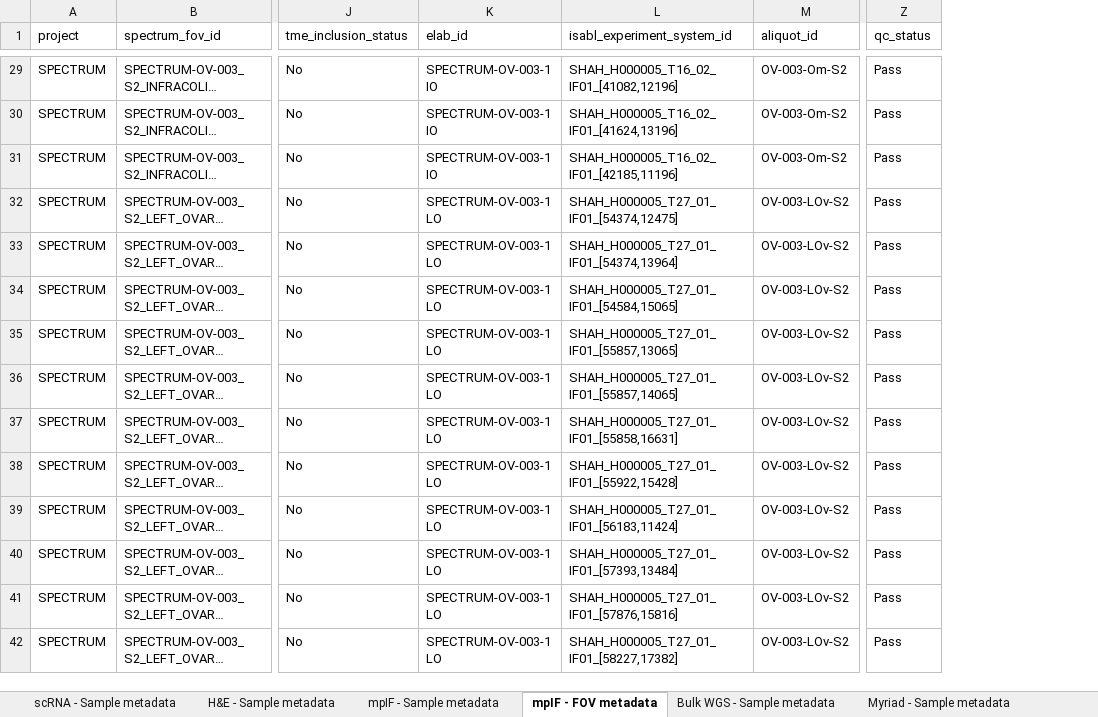
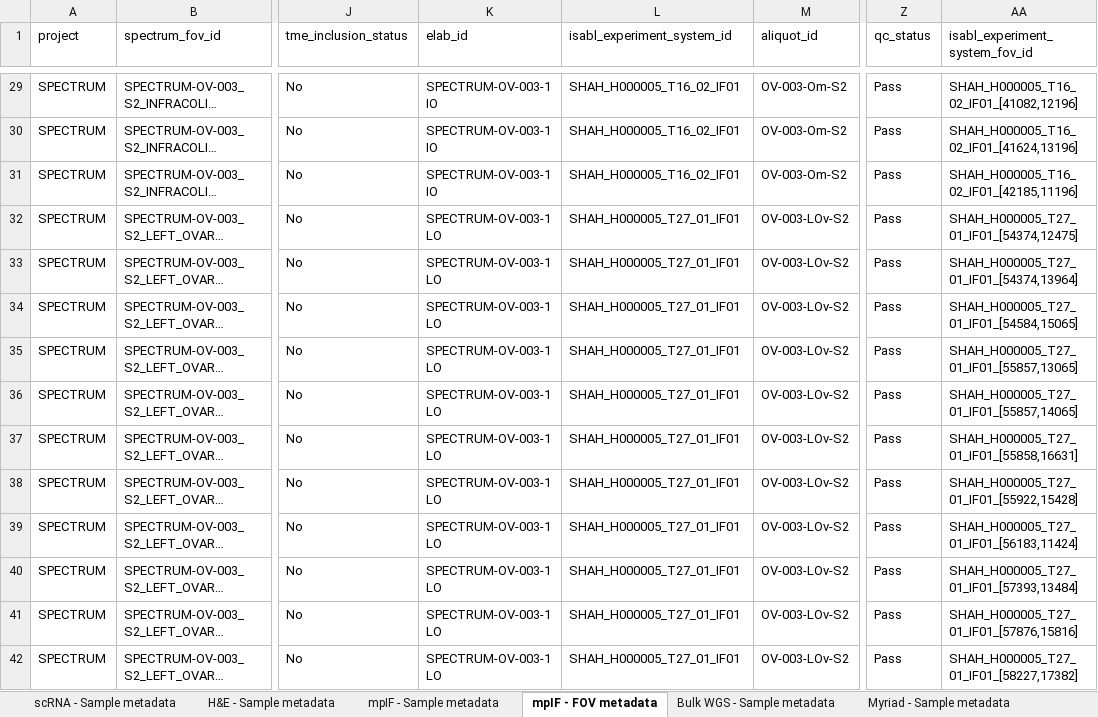
Before and after one commit to shahcompbio/spectrum-tme, an Excel workbook: tables/sample_metadata.xlsx, sheet mpIF - FOV metadata, drawn as a sheet; only a part is shown, gaps mark what is left out; long unchanged cells end in …; values as stored, in another font and other column widths than the file's, no borders; the diff covers the shown part only; the diff names each change by its address in the sheet, - before the commit and + after, or states it on an @@ line.

```diff
--- a/tables/sample_metadata.xlsx (sheet mpIF - FOV metadata)
+++ b/tables/sample_metadata.xlsx (sheet mpIF - FOV metadata)
+column AA (isabl_experiment_system_fov_id), rows 29-42: SHAH_H000005_T16_02_IF01_[41082,12196] | SHAH_H000005_T16_02_IF01_[41624,13196] | SHAH_H000005_T16_02_IF01_[42185,11196] | SHAH_H000005_T27_01_IF01_[54374,12475] | SHAH_H000005_T27_01_IF01_[54374,13964] | SHAH_H000005_T27_01_IF01_[54584,15065] | SHAH_H000005_T27_01_IF01_[55857,13065] | SHAH_H000005_T27_01_IF01_[55857,14065] | SHAH_H000005_T27_01_IF01_[55858,16631] | SHAH_H000005_T27_01_IF01_[55922,15428] | SHAH_H000005_T27_01_IF01_[56183,11424] | SHAH_H000005_T27_01_IF01_[57393,13484] | SHAH_H000005_T27_01_IF01_[57876,15816] | SHAH_H000005_T27_01_IF01_[58227,17382]
-L29 (isabl_experiment_system_id): SHAH_H000005_T16_02_IF01_[41082,12196]
+L29 (isabl_experiment_system_id): SHAH_H000005_T16_02_IF01
-L30 (isabl_experiment_system_id): SHAH_H000005_T16_02_IF01_[41624,13196]
+L30 (isabl_experiment_system_id): SHAH_H000005_T16_02_IF01
-L31 (isabl_experiment_system_id): SHAH_H000005_T16_02_IF01_[42185,11196]
+L31 (isabl_experiment_system_id): SHAH_H000005_T16_02_IF01
-L32 (isabl_experiment_system_id): SHAH_H000005_T27_01_IF01_[54374,12475]
+L32 (isabl_experiment_system_id): SHAH_H000005_T27_01_IF01
-L33 (isabl_experiment_system_id): SHAH_H000005_T27_01_IF01_[54374,13964]
+L33 (isabl_experiment_system_id): SHAH_H000005_T27_01_IF01
-L34 (isabl_experiment_system_id): SHAH_H000005_T27_01_IF01_[54584,15065]
+L34 (isabl_experiment_system_id): SHAH_H000005_T27_01_IF01
-L35 (isabl_experiment_system_id): SHAH_H000005_T27_01_IF01_[55857,13065]
+L35 (isabl_experiment_system_id): SHAH_H000005_T27_01_IF01
-L36 (isabl_experiment_system_id): SHAH_H000005_T27_01_IF01_[55857,14065]
+L36 (isabl_experiment_system_id): SHAH_H000005_T27_01_IF01
-L37 (isabl_experiment_system_id): SHAH_H000005_T27_01_IF01_[55858,16631]
+L37 (isabl_experiment_system_id): SHAH_H000005_T27_01_IF01
-L38 (isabl_experiment_system_id): SHAH_H000005_T27_01_IF01_[55922,15428]
+L38 (isabl_experiment_system_id): SHAH_H000005_T27_01_IF01
-L39 (isabl_experiment_system_id): SHAH_H000005_T27_01_IF01_[56183,11424]
+L39 (isabl_experiment_system_id): SHAH_H000005_T27_01_IF01
-L40 (isabl_experiment_system_id): SHAH_H000005_T27_01_IF01_[57393,13484]
+L40 (isabl_experiment_system_id): SHAH_H000005_T27_01_IF01
-L41 (isabl_experiment_system_id): SHAH_H000005_T27_01_IF01_[57876,15816]
+L41 (isabl_experiment_system_id): SHAH_H000005_T27_01_IF01
-L42 (isabl_experiment_system_id): SHAH_H000005_T27_01_IF01_[58227,17382]
+L42 (isabl_experiment_system_id): SHAH_H000005_T27_01_IF01
```
Also changed, not shown: 1944 edited cells elsewhere in this sheet.
